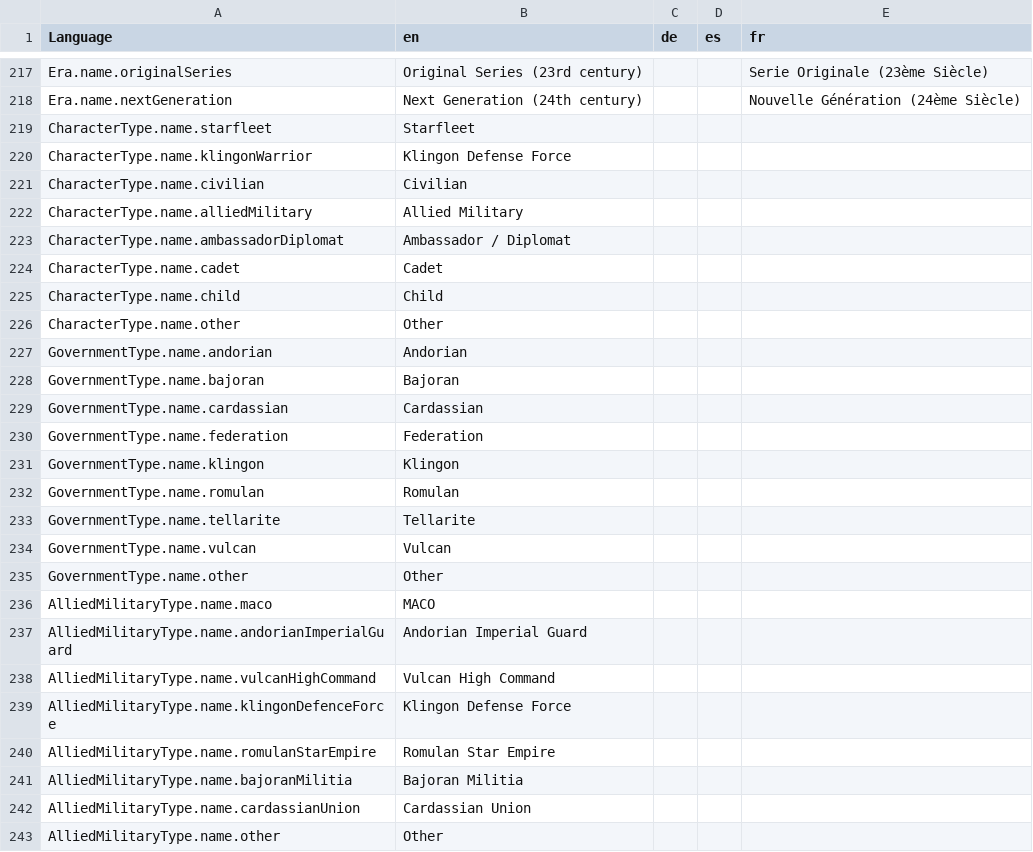
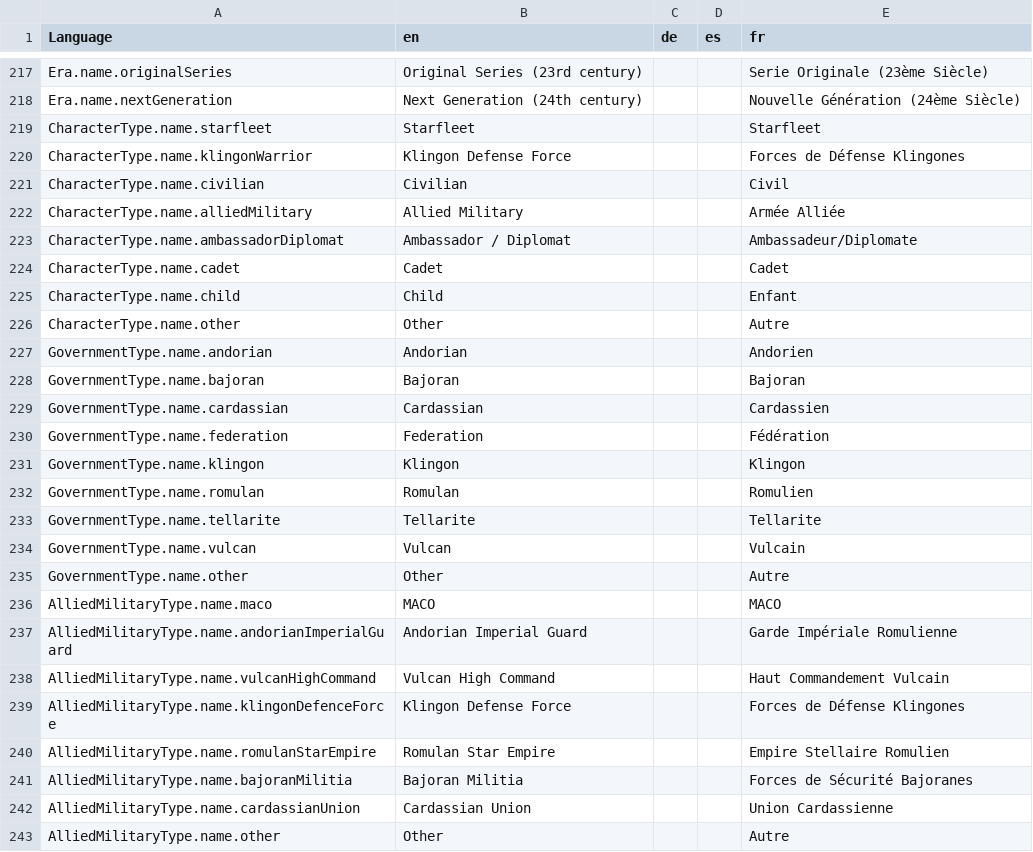
Before and after one commit to bcholmes/StarTrek2d20, a CSV file: translation/translations.csv, drawn as a sheet; only a part is shown, gaps mark what is left out; the diff covers the shown part only.

Commit message:
More French translations

```diff
--- a/translation/translations.csv
+++ b/translation/translations.csv
@@ -222,26 +222,26 @@ Era.name.originalSeries,Original Series (23rd century),,,Serie Originale (23ème
 Era.name.nextGeneration,Next Generation (24th century),,,Nouvelle Génération (24ème Siècle)
-CharacterType.name.starfleet,Starfleet,,,
-CharacterType.name.klingonWarrior,Klingon Defense Force,,,
-CharacterType.name.civilian,Civilian,,,
-CharacterType.name.alliedMilitary,Allied Military,,,
-CharacterType.name.ambassadorDiplomat,Ambassador / Diplomat,,,
-CharacterType.name.cadet,Cadet,,,
-CharacterType.name.child,Child,,,
-CharacterType.name.other,Other,,,
-GovernmentType.name.andorian,Andorian,,,
-GovernmentType.name.bajoran,Bajoran,,,
-GovernmentType.name.cardassian,Cardassian,,,
-GovernmentType.name.federation,Federation,,,
-GovernmentType.name.klingon,Klingon,,,
-GovernmentType.name.romulan,Romulan,,,
-GovernmentType.name.tellarite,Tellarite,,,
-GovernmentType.name.vulcan,Vulcan,,,
-GovernmentType.name.other,Other,,,
-AlliedMilitaryType.name.maco,MACO,,,
-AlliedMilitaryType.name.andorianImperialGuard,Andorian Imperial Guard,,,
-AlliedMilitaryType.name.vulcanHighCommand,Vulcan High Command,,,
-AlliedMilitaryType.name.klingonDefenceForce,Klingon Defense Force,,,
-AlliedMilitaryType.name.romulanStarEmpire,Romulan Star Empire,,,
-AlliedMilitaryType.name.bajoranMilitia,Bajoran Militia,,,
-AlliedMilitaryType.name.cardassianUnion,Cardassian Union,,,
-AlliedMilitaryType.name.other,Other,,,
+CharacterType.name.starfleet,Starfleet,,,Starfleet
+CharacterType.name.klingonWarrior,Klingon Defense Force,,,Forces de Défense Klingones
+CharacterType.name.civilian,Civilian,,,Civil
+CharacterType.name.alliedMilitary,Allied Military,,,Armée Alliée
+CharacterType.name.ambassadorDiplomat,Ambassador / Diplomat,,,Ambassadeur/Diplomate
+CharacterType.name.cadet,Cadet,,,Cadet
+CharacterType.name.child,Child,,,Enfant
+CharacterType.name.other,Other,,,Autre
+GovernmentType.name.andorian,Andorian,,,Andorien
+GovernmentType.name.bajoran,Bajoran,,,Bajoran
+GovernmentType.name.cardassian,Cardassian,,,Cardassien
+GovernmentType.name.federation,Federation,,,Fédération
+GovernmentType.name.klingon,Klingon,,,Klingon
+GovernmentType.name.romulan,Romulan,,,Romulien
+GovernmentType.name.tellarite,Tellarite,,,Tellarite
+GovernmentType.name.vulcan,Vulcan,,,Vulcain
+GovernmentType.name.other,Other,,,Autre
+AlliedMilitaryType.name.maco,MACO,,,MACO
+AlliedMilitaryType.name.andorianImperialGuard,Andorian Imperial Guard,,,Garde Impériale Romulienne
+AlliedMilitaryType.name.vulcanHighCommand,Vulcan High Command,,,Haut Commandement Vulcain
+AlliedMilitaryType.name.klingonDefenceForce,Klingon Defense Force,,,Forces de Défense Klingones
+AlliedMilitaryType.name.romulanStarEmpire,Romulan Star Empire,,,Empire Stellaire Romulien
+AlliedMilitaryType.name.bajoranMilitia,Bajoran Militia,,,Forces de Sécurité Bajoranes
+AlliedMilitaryType.name.cardassianUnion,Cardassian Union,,,Union Cardassienne
+AlliedMilitaryType.name.other,Other,,,Autre
```
Also changed, not shown: 9 edited cells elsewhere in this file, 1 other file.
